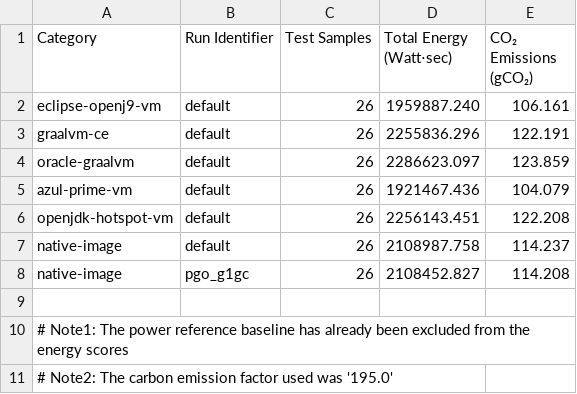
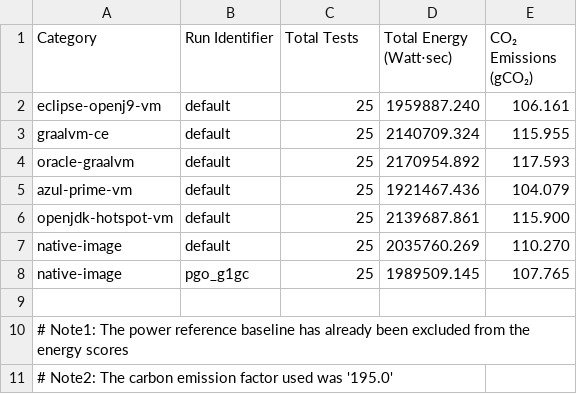
Before and after one commit to ionutbalosin/jvm-energy-consumption, a CSV file: summary-reporting/results/jdk-21/x86_64/linux/summary-reports/energy-report-run.csv, drawn as a sheet.

```diff
--- a/summary-reporting/results/jdk-21/x86_64/linux/summary-reports/energy-report-run.csv
+++ b/summary-reporting/results/jdk-21/x86_64/linux/summary-reports/energy-report-run.csv
@@ -1,9 +1,9 @@
-          Category;  Run Identifier;  Test Samples;  Total Energy (Watt⋅sec);  CO₂ Emissions (gCO₂)
- eclipse-openj9-vm;         default;            26;              1959887.240;               106.161
-        graalvm-ce;         default;            26;              2255836.296;               122.191
-    oracle-graalvm;         default;            26;              2286623.097;               123.859
-     azul-prime-vm;         default;            26;              1921467.436;               104.079
-openjdk-hotspot-vm;         default;            26;              2256143.451;               122.208
-      native-image;         default;            26;              2108987.758;               114.237
-      native-image;        pgo_g1gc;            26;              2108452.827;               114.208
+          Category;  Run Identifier;  Total Tests;  Total Energy (Watt⋅sec);  CO₂ Emissions (gCO₂)
+ eclipse-openj9-vm;         default;           25;              1959887.240;               106.161
+        graalvm-ce;         default;           25;              2140709.324;               115.955
+    oracle-graalvm;         default;           25;              2170954.892;               117.593
+     azul-prime-vm;         default;           25;              1921467.436;               104.079
+openjdk-hotspot-vm;         default;           25;              2139687.861;               115.900
+      native-image;         default;           25;              2035760.269;               110.270
+      native-image;        pgo_g1gc;           25;              1989509.145;               107.765
 
```
Also changed, not shown: summary-reporting/results/jdk-21/x86_64/linux/summary-reports/energy-report-build.csv, 2 other files.
